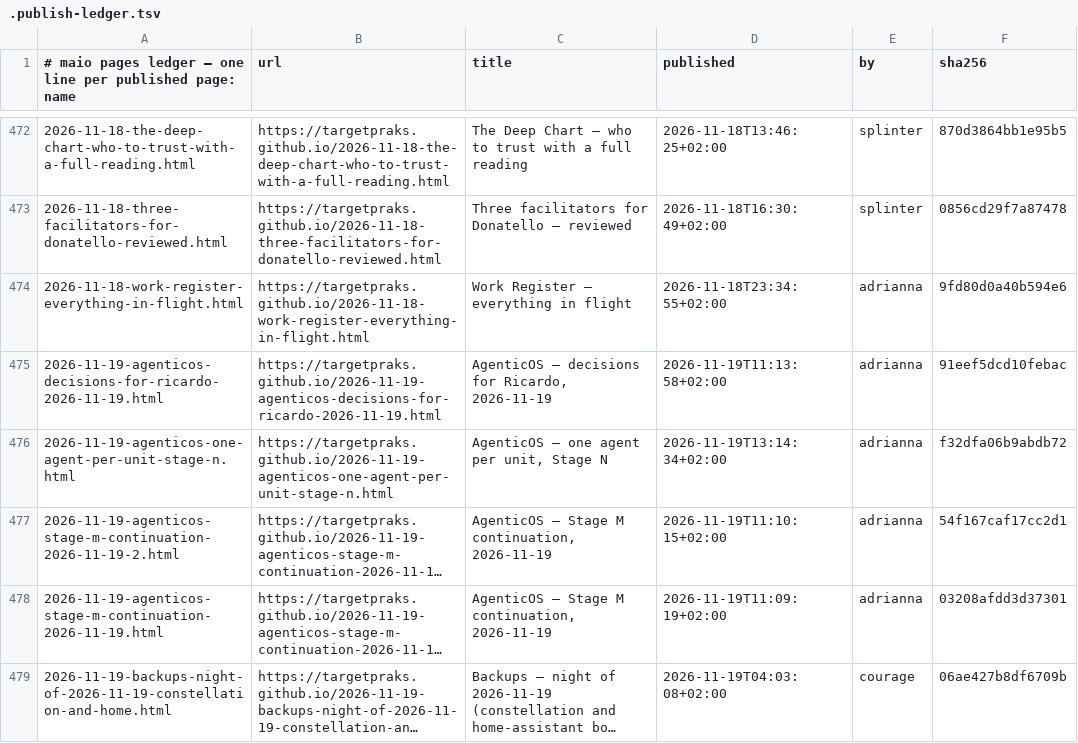
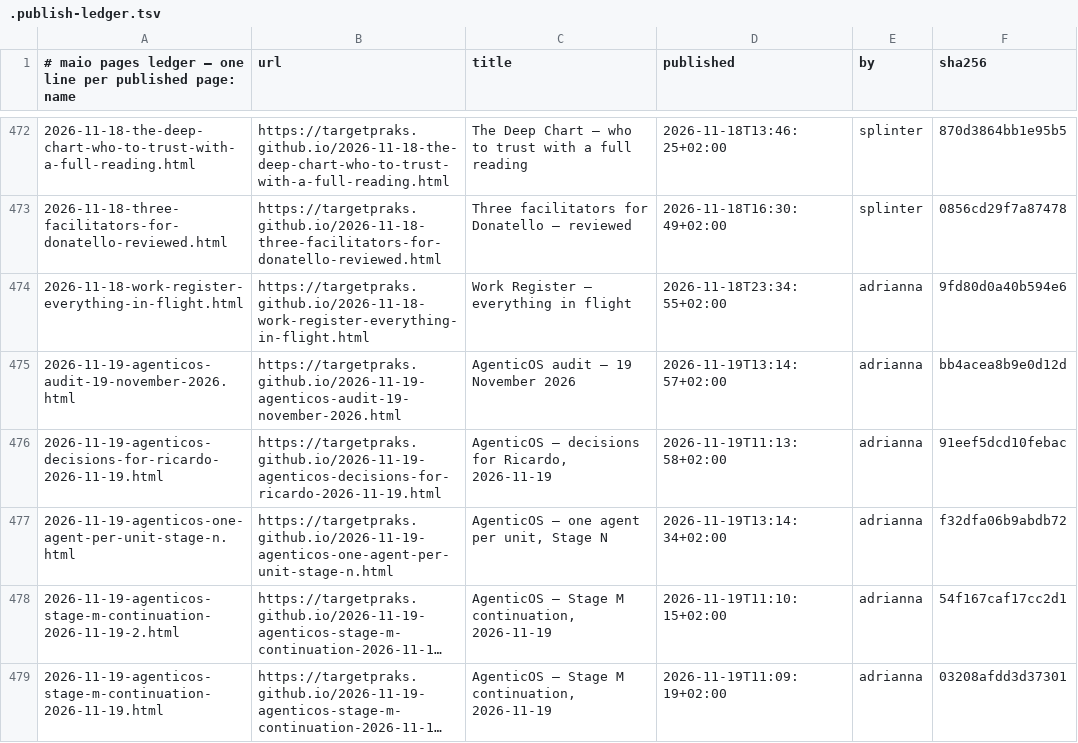
Before and after one commit to targetpraks/targetpraks.github.io, a TSV file: .publish-ledger.tsv, drawn as a sheet; only a part is shown, gaps mark what is left out; the shorter side is filled out with more unchanged rows; long unchanged cells end in …; the diff names each change by its address in the sheet, - before the commit and + after, or states it on an @@ line.

Commit message:
HTML: AgenticOS audit — 19 November 2026

```diff
--- a/.publish-ledger.tsv
+++ b/.publish-ledger.tsv
+row 475: 2026-11-19-agenticos-audit-19-november-2026.html | https://targetpraks.github.io/2026-11-19-agenticos-audit-19-november-2026.html | AgenticOS audit — 19 November 2026 | 2026-11-19T13:14:57+02:00 | adrianna | bb4acea8b9e0d12d
```
Also changed, not shown: 1 other file.
